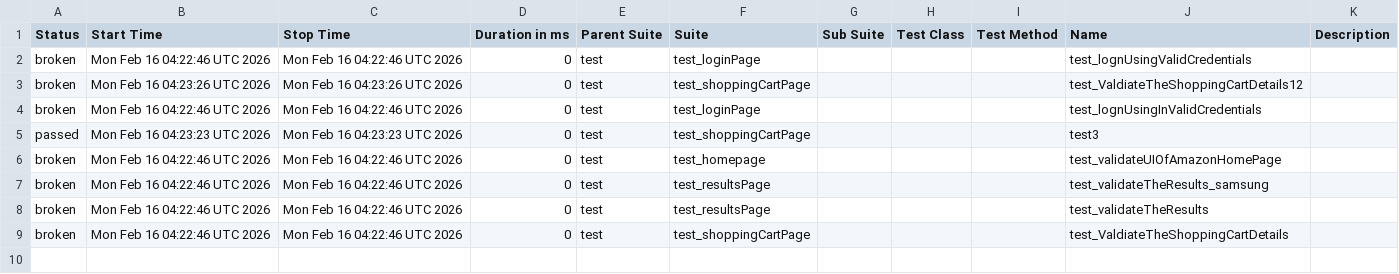
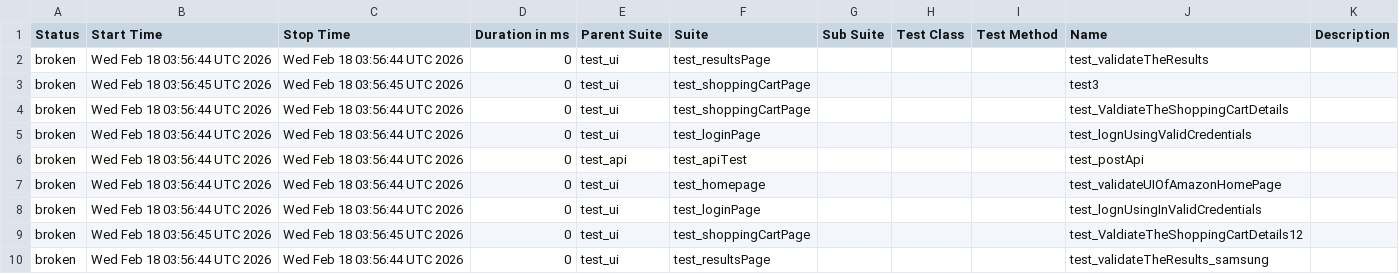
Before and after one commit to Nikitha22735/playwrightPOM19Jan, a CSV file: data/suites.csv, drawn as a sheet.

```diff
--- a/data/suites.csv
+++ b/data/suites.csv
@@ -1,9 +1,10 @@
 "Status","Start Time","Stop Time","Duration in ms","Parent Suite","Suite","Sub Suite","Test Class","Test Method","Name","Description"
-"broken","Mon Feb 16 04:22:46 UTC 2026","Mon Feb 16 04:22:46 UTC 2026","0","test","test_loginPage","","","","test_lognUsingValidCredentials",""
-"broken","Mon Feb 16 04:23:26 UTC 2026","Mon Feb 16 04:23:26 UTC 2026","0","test","test_shoppingCartPage","","","","test_ValdiateTheShoppingCartDetails12",""
-"broken","Mon Feb 16 04:22:46 UTC 2026","Mon Feb 16 04:22:46 UTC 2026","0","test","test_loginPage","","","","test_lognUsingInValidCredentials",""
-"passed","Mon Feb 16 04:23:23 UTC 2026","Mon Feb 16 04:23:23 UTC 2026","0","test","test_shoppingCartPage","","","","test3",""
-"broken","Mon Feb 16 04:22:46 UTC 2026","Mon Feb 16 04:22:46 UTC 2026","0","test","test_homepage","","","","test_validateUIOfAmazonHomePage",""
-"broken","Mon Feb 16 04:22:46 UTC 2026","Mon Feb 16 04:22:46 UTC 2026","0","test","test_resultsPage","","","","test_validateTheResults_samsung",""
-"broken","Mon Feb 16 04:22:46 UTC 2026","Mon Feb 16 04:22:46 UTC 2026","0","test","test_resultsPage","","","","test_validateTheResults",""
-"broken","Mon Feb 16 04:22:46 UTC 2026","Mon Feb 16 04:22:46 UTC 2026","0","test","test_shoppingCartPage","","","","test_ValdiateTheShoppingCartDetails",""
+"broken","Wed Feb 18 03:56:44 UTC 2026","Wed Feb 18 03:56:44 UTC 2026","0","test_ui","test_resultsPage","","","","test_validateTheResults",""
+"broken","Wed Feb 18 03:56:45 UTC 2026","Wed Feb 18 03:56:45 UTC 2026","0","test_ui","test_shoppingCartPage","","","","test3",""
+"broken","Wed Feb 18 03:56:44 UTC 2026","Wed Feb 18 03:56:44 UTC 2026","0","test_ui","test_shoppingCartPage","","","","test_ValdiateTheShoppingCartDetails",""
+"broken","Wed Feb 18 03:56:44 UTC 2026","Wed Feb 18 03:56:44 UTC 2026","0","test_ui","test_loginPage","","","","test_lognUsingValidCredentials",""
+"broken","Wed Feb 18 03:56:44 UTC 2026","Wed Feb 18 03:56:44 UTC 2026","0","test_api","test_apiTest","","","","test_postApi",""
+"broken","Wed Feb 18 03:56:44 UTC 2026","Wed Feb 18 03:56:44 UTC 2026","0","test_ui","test_homepage","","","","test_validateUIOfAmazonHomePage",""
+"broken","Wed Feb 18 03:56:44 UTC 2026","Wed Feb 18 03:56:44 UTC 2026","0","test_ui","test_loginPage","","","","test_lognUsingInValidCredentials",""
+"broken","Wed Feb 18 03:56:45 UTC 2026","Wed Feb 18 03:56:45 UTC 2026","0","test_ui","test_shoppingCartPage","","","","test_ValdiateTheShoppingCartDetails12",""
+"broken","Wed Feb 18 03:56:44 UTC 2026","Wed Feb 18 03:56:44 UTC 2026","0","test_ui","test_resultsPage","","","","test_validateTheResults_samsung",""
```
Also changed, not shown: 50 other files.
